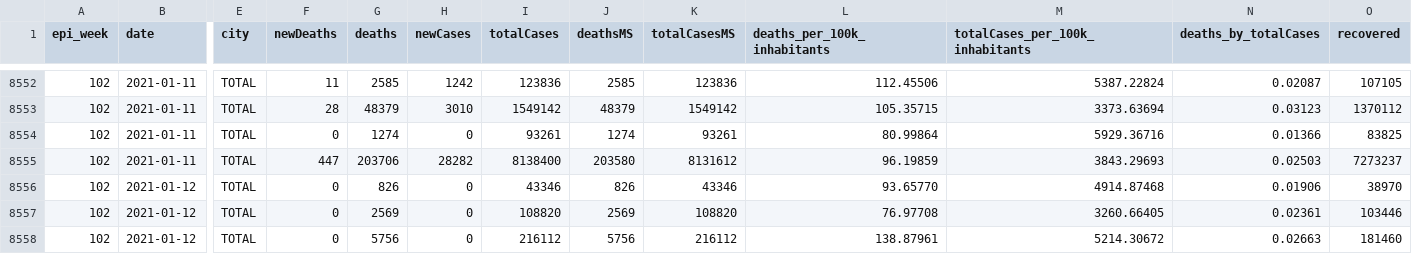
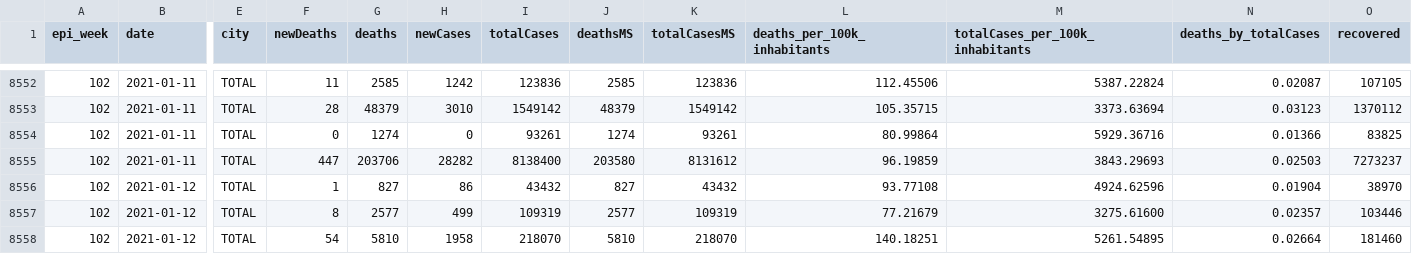
Before and after one commit to spdrio/covid19br, a CSV file: cases-brazil-states.csv, drawn as a sheet; only a part is shown, gaps mark what is left out; the diff covers the shown part only; the diff names each change by its address in the sheet, - before the commit and + after, or states it on an @@ line.

```diff
--- a/cases-brazil-states.csv
+++ b/cases-brazil-states.csv
-F8556 (newDeaths): 0
+F8556 (newDeaths): 1
-G8556 (deaths): 826
+G8556 (deaths): 827
-H8556 (newCases): 0
+H8556 (newCases): 86
-I8556 (totalCases): 43346
+I8556 (totalCases): 43432
-J8556 (deathsMS): 826
+J8556 (deathsMS): 827
-K8556 (totalCasesMS): 43346
+K8556 (totalCasesMS): 43432
-L8556 (deaths_per_100k_inhabitants): 93.65770
+L8556 (deaths_per_100k_inhabitants): 93.77108
-M8556 (totalCases_per_100k_inhabitants): 4914.87468
+M8556 (totalCases_per_100k_inhabitants): 4924.62596
-N8556 (deaths_by_totalCases): 0.01906
+N8556 (deaths_by_totalCases): 0.01904
-F8557 (newDeaths): 0
+F8557 (newDeaths): 8
-G8557 (deaths): 2569
+G8557 (deaths): 2577
-H8557 (newCases): 0
+H8557 (newCases): 499
-I8557 (totalCases): 108820
+I8557 (totalCases): 109319
-J8557 (deathsMS): 2569
+J8557 (deathsMS): 2577
-K8557 (totalCasesMS): 108820
+K8557 (totalCasesMS): 109319
-L8557 (deaths_per_100k_inhabitants): 76.97708
+L8557 (deaths_per_100k_inhabitants): 77.21679
-M8557 (totalCases_per_100k_inhabitants): 3260.66405
+M8557 (totalCases_per_100k_inhabitants): 3275.61600
-N8557 (deaths_by_totalCases): 0.02361
+N8557 (deaths_by_totalCases): 0.02357
-F8558 (newDeaths): 0
+F8558 (newDeaths): 54
-G8558 (deaths): 5756
+G8558 (deaths): 5810
-H8558 (newCases): 0
+H8558 (newCases): 1958
-I8558 (totalCases): 216112
+I8558 (totalCases): 218070
-J8558 (deathsMS): 5756
+J8558 (deathsMS): 5810
-K8558 (totalCasesMS): 216112
+K8558 (totalCasesMS): 218070
-L8558 (deaths_per_100k_inhabitants): 138.87961
+L8558 (deaths_per_100k_inhabitants): 140.18251
-M8558 (totalCases_per_100k_inhabitants): 5214.30672
+M8558 (totalCases_per_100k_inhabitants): 5261.54895
-N8558 (deaths_by_totalCases): 0.02663
+N8558 (deaths_by_totalCases): 0.02664
```
Also changed, not shown: 156 edited cells elsewhere in this file, cases-brazil-cities.csv, cases-brazil-total.csv, 3 other files.
